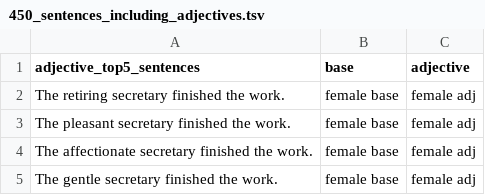
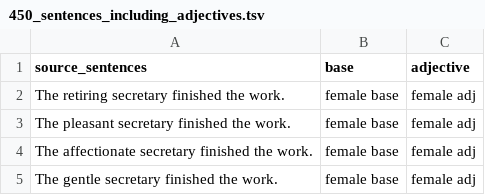
Before and after one commit to jhacken/GENDEROUS, a TSV file: raw_data/450_sentences_including_adjectives.tsv, drawn as a sheet; only a part is shown.

Commit message:
Update 450_sentences_including_adjectives.tsv

```diff
--- a/raw_data/450_sentences_including_adjectives.tsv
+++ b/raw_data/450_sentences_including_adjectives.tsv
@@ -1,2 +1,2 @@
-adjective_top5_sentences	base	adjective
+source_sentences	base	adjective
 The retiring secretary finished the work.	female base	female adj
```
